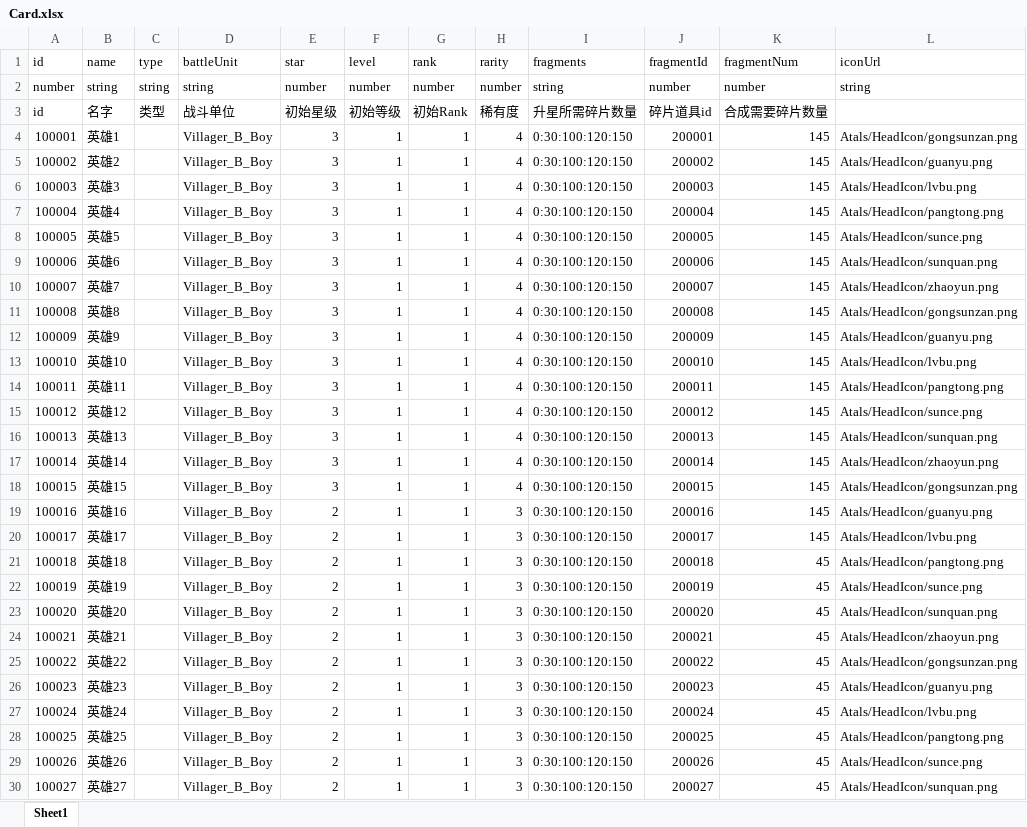
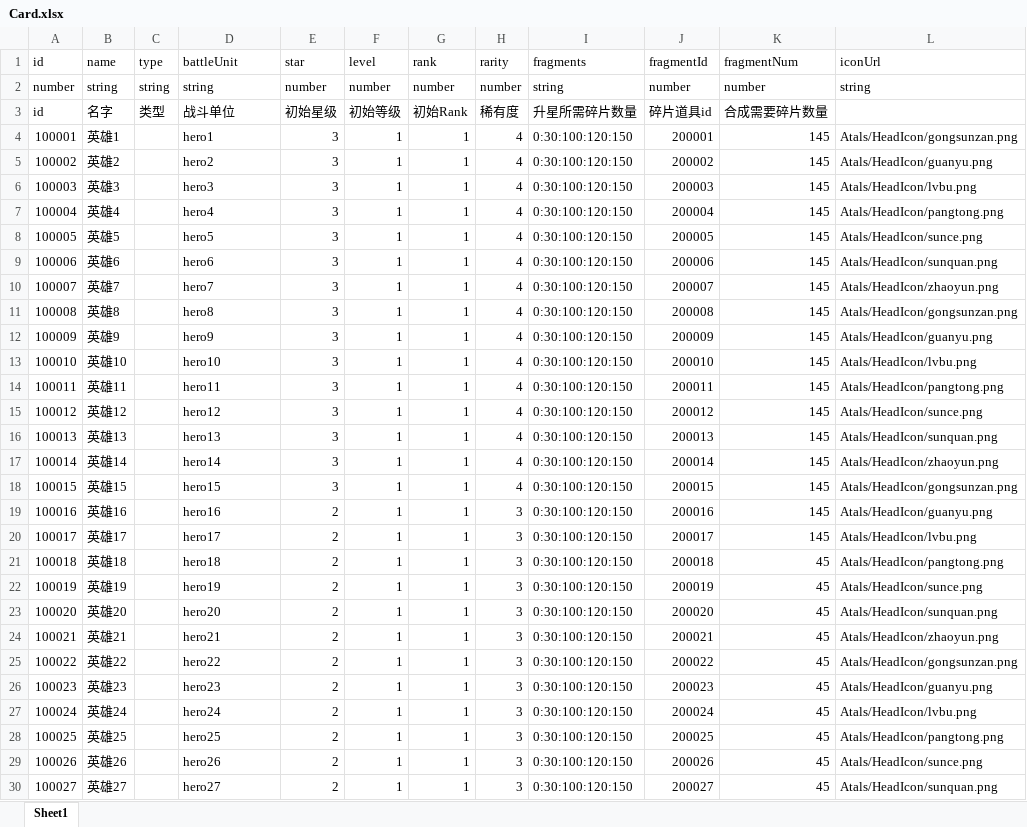
Before and after one commit to a26053200/CardWar, an Excel workbook: Excel/Card.xlsx, sheet Sheet1, drawn as a sheet; only a part is shown; values as stored, in another font and other column widths than the file's, no borders; the diff covers the shown part only; the diff names each change by its address in the sheet, - before the commit and + after, or states it on an @@ line.

```diff
--- a/Excel/Card.xlsx (sheet Sheet1)
+++ b/Excel/Card.xlsx (sheet Sheet1)
-D4 (battleUnit): Villager_B_Boy
+D4 (battleUnit): hero1
-D5 (battleUnit): Villager_B_Boy
+D5 (battleUnit): hero2
-D6 (battleUnit): Villager_B_Boy
+D6 (battleUnit): hero3
-D7 (battleUnit): Villager_B_Boy
+D7 (battleUnit): hero4
-D8 (battleUnit): Villager_B_Boy
+D8 (battleUnit): hero5
-D9 (battleUnit): Villager_B_Boy
+D9 (battleUnit): hero6
-D10 (battleUnit): Villager_B_Boy
+D10 (battleUnit): hero7
-D11 (battleUnit): Villager_B_Boy
+D11 (battleUnit): hero8
-D12 (battleUnit): Villager_B_Boy
+D12 (battleUnit): hero9
-D13 (battleUnit): Villager_B_Boy
+D13 (battleUnit): hero10
-D14 (battleUnit): Villager_B_Boy
+D14 (battleUnit): hero11
-D15 (battleUnit): Villager_B_Boy
+D15 (battleUnit): hero12
-D16 (battleUnit): Villager_B_Boy
+D16 (battleUnit): hero13
-D17 (battleUnit): Villager_B_Boy
+D17 (battleUnit): hero14
-D18 (battleUnit): Villager_B_Boy
+D18 (battleUnit): hero15
-D19 (battleUnit): Villager_B_Boy
+D19 (battleUnit): hero16
-D20 (battleUnit): Villager_B_Boy
+D20 (battleUnit): hero17
-D21 (battleUnit): Villager_B_Boy
+D21 (battleUnit): hero18
-D22 (battleUnit): Villager_B_Boy
+D22 (battleUnit): hero19
-D23 (battleUnit): Villager_B_Boy
+D23 (battleUnit): hero20
-D24 (battleUnit): Villager_B_Boy
+D24 (battleUnit): hero21
-D25 (battleUnit): Villager_B_Boy
+D25 (battleUnit): hero22
-D26 (battleUnit): Villager_B_Boy
+D26 (battleUnit): hero23
-D27 (battleUnit): Villager_B_Boy
+D27 (battleUnit): hero24
-D28 (battleUnit): Villager_B_Boy
+D28 (battleUnit): hero25
-D29 (battleUnit): Villager_B_Boy
+D29 (battleUnit): hero26
-D30 (battleUnit): Villager_B_Boy
+D30 (battleUnit): hero27
```
Also changed, not shown: 18 edited cells elsewhere in this sheet, Excel/Battle.xlsx, Excel/BattleUnit.xlsx, 4 other files.
